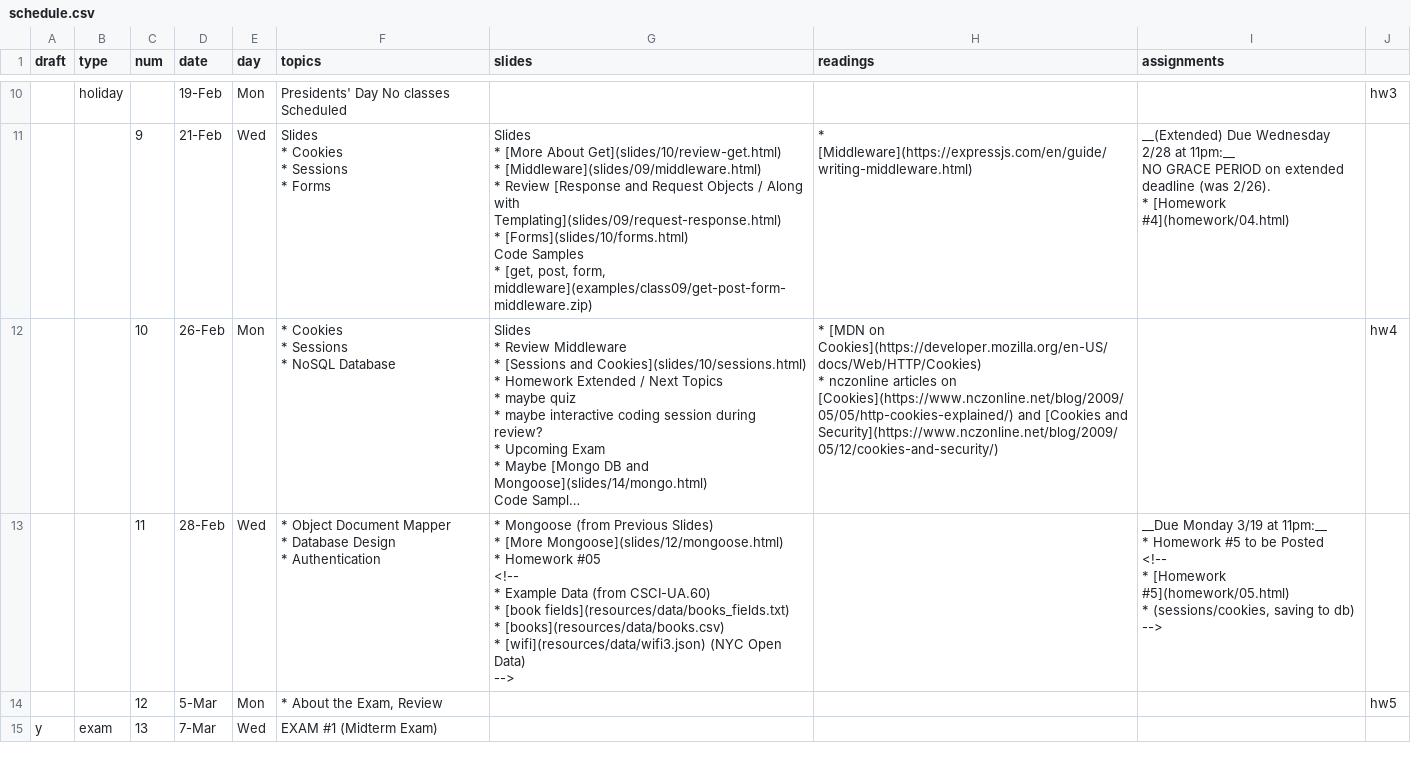
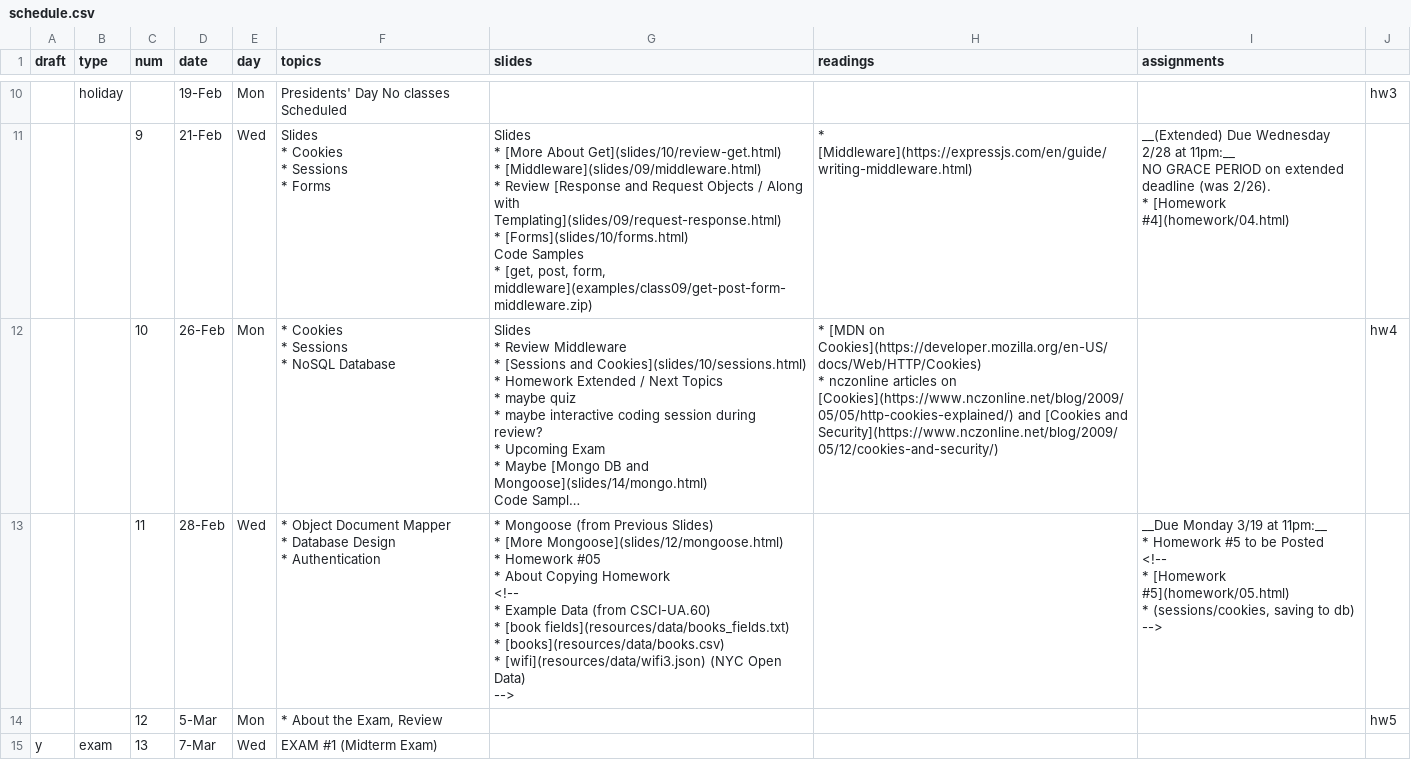
Before and after one commit to foureyes/csci-ua.0480-spring2018-008, a CSV file: _data/schedule.csv, drawn as a sheet; only a part is shown, gaps mark what is left out; long unchanged cells end in …; ↵ is a line break in a cell; the diff names each change by its address in the sheet, - before the commit and + after, or states it on an @@ line.

```diff
--- a/_data/schedule.csv
+++ b/_data/schedule.csv
-G13 (slides): …Homework #05 ↵ <!-- ↵ *…
+G13 (slides): …Homework #05 ↵ * About Copying Homework ↵ <!-- ↵ *…
```
Also changed, not shown: 1 other file.
